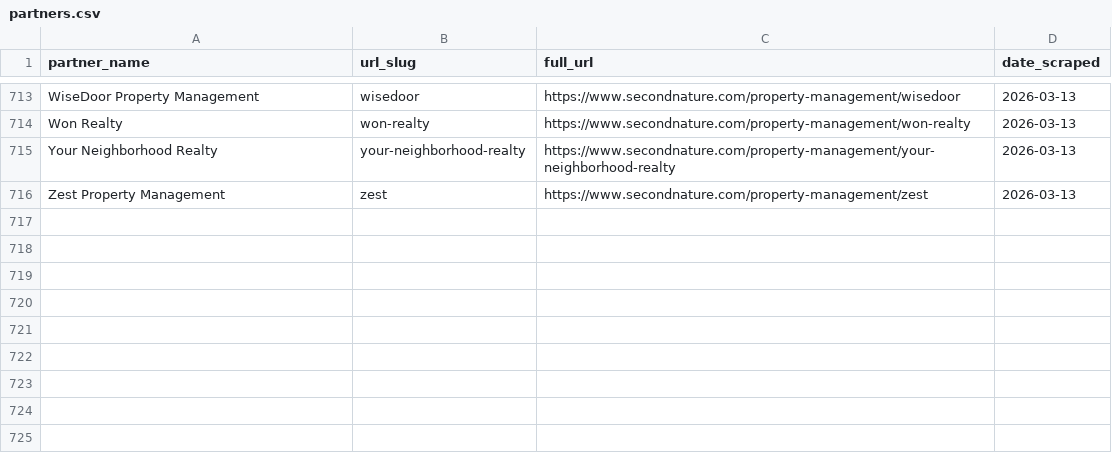
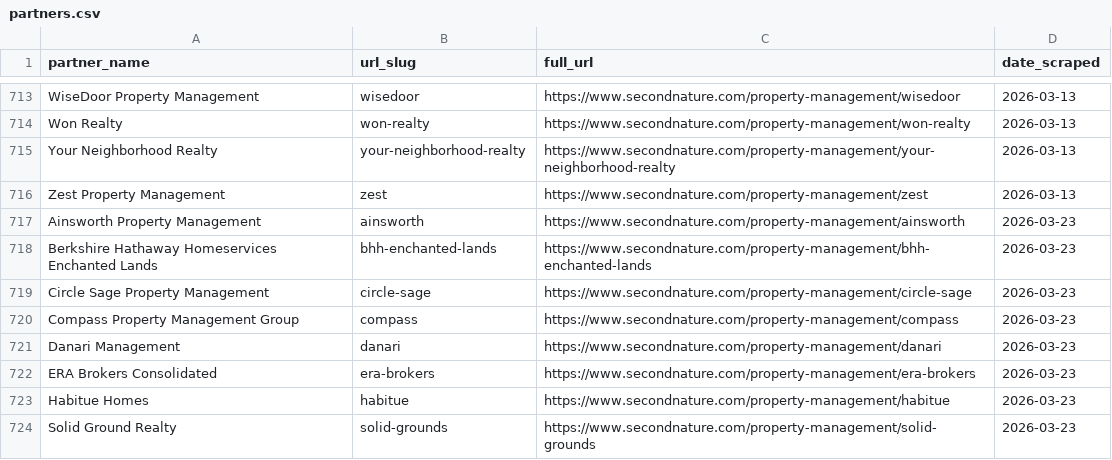
Before and after one commit to Fourmile-10/Appf-weekly-scraper, a CSV file: partners.csv, drawn as a sheet; only a part is shown, gaps mark what is left out.

```diff
--- a/partners.csv
+++ b/partners.csv
@@ -716 +716,9 @@ Your Neighborhood Realty,your-neighborhood-realty,https://www.secondnature.com/p
 Zest Property Management,zest,https://www.secondnature.com/property-management/zest,2026-03-13
+Ainsworth Property Management,ainsworth,https://www.secondnature.com/property-management/ainsworth,2026-03-23
+Berkshire Hathaway Homeservices Enchanted Lands,bhh-enchanted-lands,https://www.secondnature.com/property-management/bhh-enchanted-lands,2026-03-23
+Circle Sage Property Management,circle-sage,https://www.secondnature.com/property-management/circle-sage,2026-03-23
+Compass Property Management Group,compass,https://www.secondnature.com/property-management/compass,2026-03-23
+Danari Management,danari,https://www.secondnature.com/property-management/danari,2026-03-23
+ERA Brokers Consolidated,era-brokers,https://www.secondnature.com/property-management/era-brokers,2026-03-23
+Habitue Homes,habitue,https://www.secondnature.com/property-management/habitue,2026-03-23
+Solid Ground Realty,solid-grounds,https://www.secondnature.com/property-management/solid-grounds,2026-03-23
```
